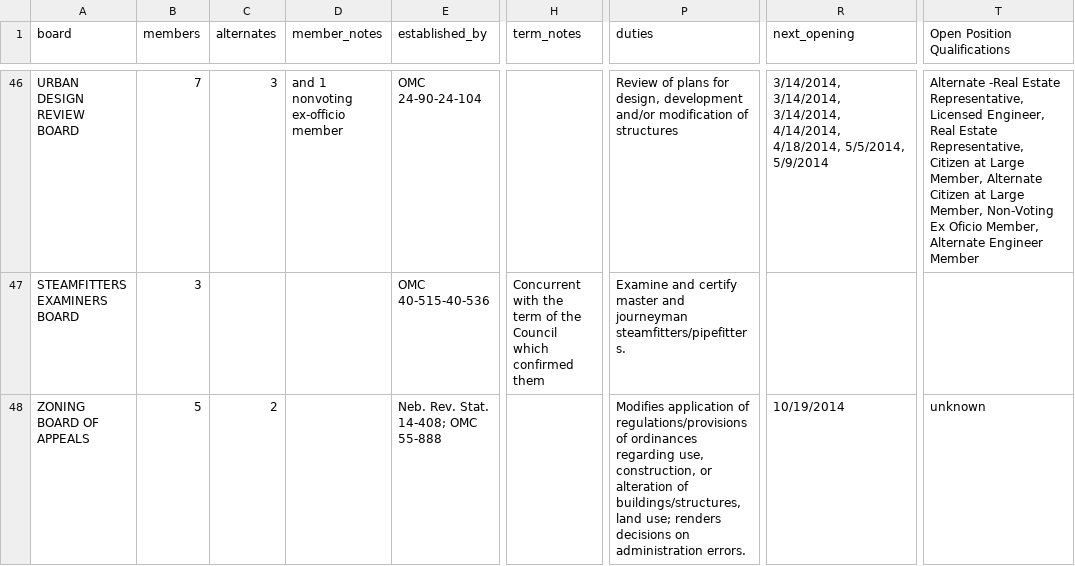
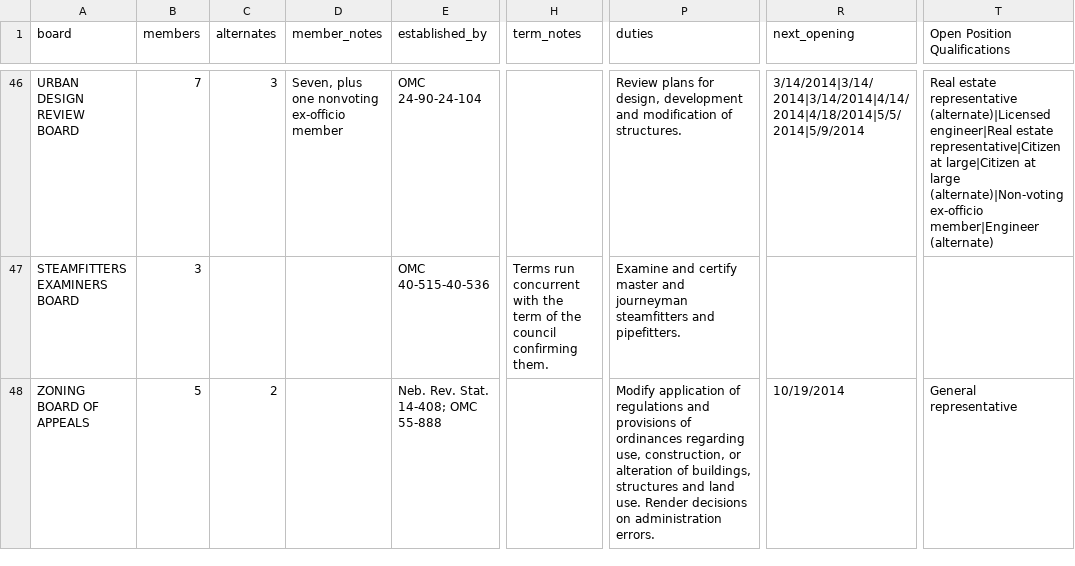
Before and after one commit to opennebraska/api-localboards-org, a TSV file: db/human_data_entry/omaha-boards - boards.tsv, drawn as a sheet; only a part is shown, gaps mark what is left out; the diff covers the shown part only; the diff names each change by its address in the sheet, - before the commit and + after, or states it on an @@ line.

Commit message:
Seed in board seats and board members

```diff
--- a/db/human_data_entry/omaha-boards - boards.tsv
+++ b/db/human_data_entry/omaha-boards - boards.tsv
-D46 (member_notes): and 1 nonvoting ex-officio member
+D46 (member_notes): Seven, plus one nonvoting ex-officio member
-P46 (duties): Review of plans for design, development and/or modification of structures
+P46 (duties): Review plans for design, development and modification of structures.
-R46 (next_opening): 3/14/2014, 3/14/2014, 3/14/2014, 4/14/2014, 4/18/2014, 5/5/2014, 5/9/2014
+R46 (next_opening): 3/14/2014|3/14/2014|3/14/2014|4/14/2014|4/18/2014|5/5/2014|5/9/2014
-T46 (Open Position Qualifications): Alternate -Real Estate Representative, Licensed Engineer, Real Estate Representative, Citizen at Large Member, Alternate Citizen at Large Member, Non-Voting Ex Oficio Member, Alternate Engineer Member
+T46 (Open Position Qualifications): Real estate representative (alternate)|Licensed engineer|Real estate representative|Citizen at large|Citizen at large (alternate)|Non-voting ex-officio member|Engineer (alternate)
-H47 (term_notes): Concurrent with the term of the Council which confirmed them
+H47 (term_notes): Terms run concurrent with the term of the council confirming them.
-P47 (duties): …and journeyman steamfitters/pipefitters.
+P47 (duties): …and journeyman steamfitters and pipefitters.
-P48 (duties): Modifies application of regulations/provisions of ordinances regarding use, construction, or alteration of buildings/structures, land use; renders decisions on…
+P48 (duties): Modify application of regulations and provisions of ordinances regarding use, construction, or alteration of buildings, structures and land use. Render decisions on…
-T48 (Open Position Qualifications): unknown
+T48 (Open Position Qualifications): General representative
```
Also changed, not shown: 97 edited cells elsewhere in this file, db/human_data_entry/omaha-boards - people.tsv, 1 other file.
